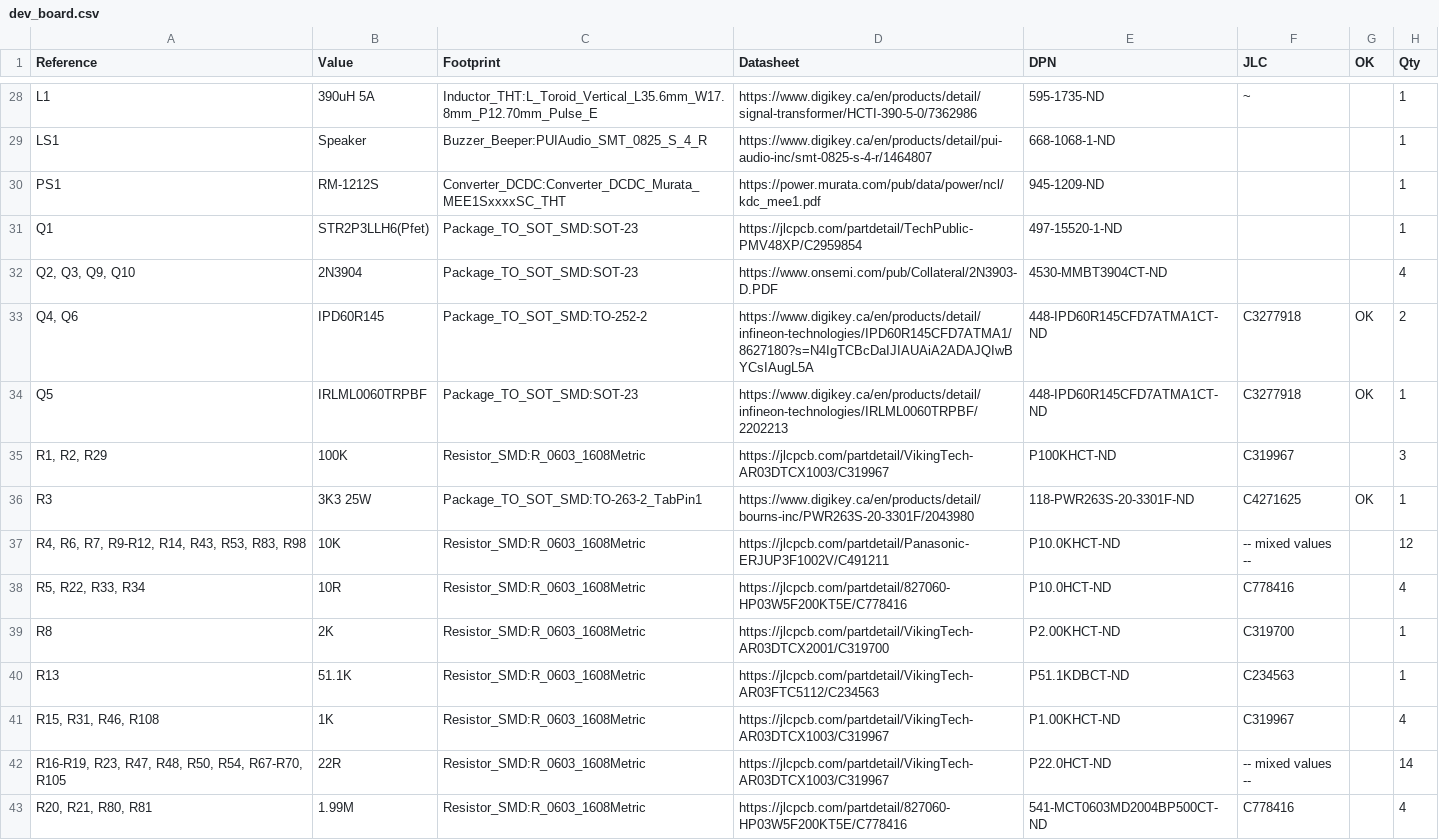
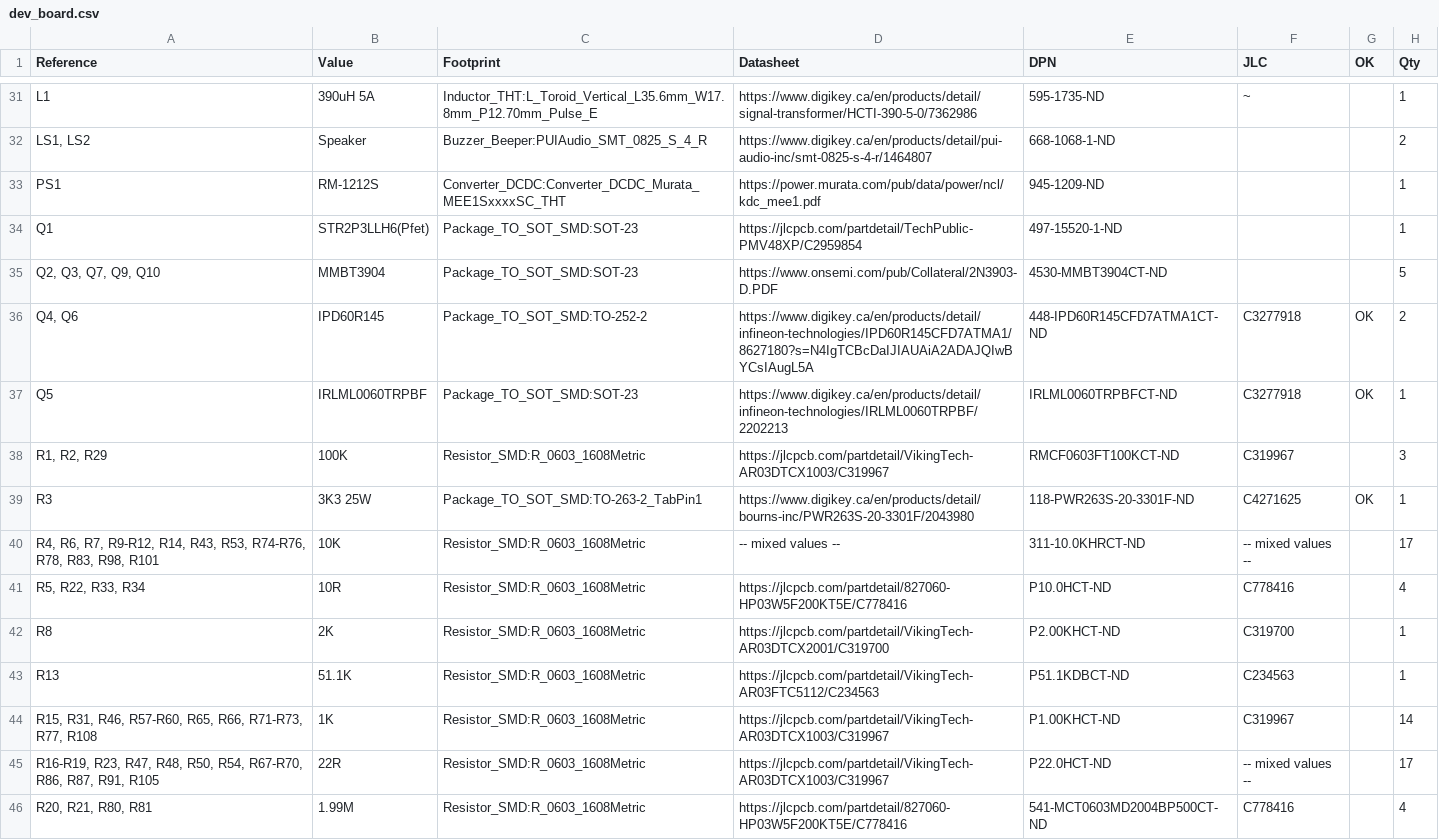
Before and after one commit to ericpearson1313/launch_control_chip, a CSV file: dev_board.csv, drawn as a sheet; only a part is shown, gaps mark what is left out; the diff covers the shown part only.

```diff
--- a/dev_board.csv
+++ b/dev_board.csv
@@ -28,11 +31,11 @@
 "L1","390uH 5A","Inductor_THT:L_Toroid_Vertical_L35.6mm_W17.8mm_P12.70mm_Pulse_E","https://www.digikey.ca/en/products/detail/signal-transformer/HCTI-390-5-0/7362986","595-1735-ND","~","","1"
-"LS1","Speaker","Buzzer_Beeper:PUIAudio_SMT_0825_S_4_R","https://www.digikey.ca/en/products/detail/pui-audio-inc/smt-0825-s-4-r/1464807","668-1068-1-ND","","","1"
+"LS1, LS2","Speaker","Buzzer_Beeper:PUIAudio_SMT_0825_S_4_R","https://www.digikey.ca/en/products/detail/pui-audio-inc/smt-0825-s-4-r/1464807","668-1068-1-ND","","","2"
 "PS1","RM-1212S","Converter_DCDC:Converter_DCDC_Murata_MEE1SxxxxSC_THT","https://power.murata.com/pub/data/power/ncl/kdc_mee1.pdf","945-1209-ND","","","1"
 "Q1","STR2P3LLH6(Pfet)","Package_TO_SOT_SMD:SOT-23","https://jlcpcb.com/partdetail/TechPublic-PMV48XP/C2959854","497-15520-1-ND","","","1"
-"Q2, Q3, Q9, Q10","2N3904","Package_TO_SOT_SMD:SOT-23","https://www.onsemi.com/pub/Collateral/2N3903-D.PDF","4530-MMBT3904CT-ND","","","4"
+"Q2, Q3, Q7, Q9, Q10","MMBT3904","Package_TO_SOT_SMD:SOT-23","https://www.onsemi.com/pub/Collateral/2N3903-D.PDF","4530-MMBT3904CT-ND","","","5"
 "Q4, Q6","IPD60R145","Package_TO_SOT_SMD:TO-252-2","https://www.digikey.ca/en/products/detail/infineon-technologies/IPD60R145CFD7ATMA1/8627180?s=N4IgTCBcDaIJIAUAiA2ADAJQIwBYCsIAugL5A","448-IPD60R145CFD7ATMA1CT-ND","C3277918","OK","2"
-"Q5","IRLML0060TRPBF","Package_TO_SOT_SMD:SOT-23","https://www.digikey.ca/en/products/detail/infineon-technologies/IRLML0060TRPBF/2202213","448-IPD60R145CFD7ATMA1CT-ND","C3277918","OK","1"
-"R1, R2, R29","100K","Resistor_SMD:R_0603_1608Metric","https://jlcpcb.com/partdetail/VikingTech-AR03DTCX1003/C319967","P100KHCT-ND","C319967","","3"
+"Q5","IRLML0060TRPBF","Package_TO_SOT_SMD:SOT-23","https://www.digikey.ca/en/products/detail/infineon-technologies/IRLML0060TRPBF/2202213","IRLML0060TRPBFCT-ND","C3277918","OK","1"
+"R1, R2, R29","100K","Resistor_SMD:R_0603_1608Metric","https://jlcpcb.com/partdetail/VikingTech-AR03DTCX1003/C319967","RMCF0603FT100KCT-ND","C319967","","3"
 "R3","3K3 25W","Package_TO_SOT_SMD:TO-263-2_TabPin1","https://www.digikey.ca/en/products/detail/bourns-inc/PWR263S-20-3301F/2043980","118-PWR263S-20-3301F-ND","C4271625","OK","1"
-"R4, R6, R7, R9-R12, R14, R43, R53, R83, R98","10K","Resistor_SMD:R_0603_1608Metric","https://jlcpcb.com/partdetail/Panasonic-ERJUP3F1002V/C491211","P10.0KHCT-ND","-- mixed values --","","12"
+"R4, R6, R7, R9-R12, R14, R43, R53, R74-R76, R78, R83, R98, R101","10K","Resistor_SMD:R_0603_1608Metric","-- mixed values --","311-10.0KHRCT-ND","-- mixed values --","","17"
 "R5, R22, R33, R34","10R","Resistor_SMD:R_0603_1608Metric","https://jlcpcb.com/partdetail/827060-HP03W5F200KT5E/C778416","P10.0HCT-ND","C778416","","4"
@@ -40,4 +43,4 @@
 "R13","51.1K","Resistor_SMD:R_0603_1608Metric","https://jlcpcb.com/partdetail/VikingTech-AR03FTC5112/C234563","P51.1KDBCT-ND","C234563","","1"
-"R15, R31, R46, R108","1K","Resistor_SMD:R_0603_1608Metric","https://jlcpcb.com/partdetail/VikingTech-AR03DTCX1003/C319967","P1.00KHCT-ND","C319967","","4"
-"R16-R19, R23, R47, R48, R50, R54, R67-R70, R105","22R","Resistor_SMD:R_0603_1608Metric","https://jlcpcb.com/partdetail/VikingTech-AR03DTCX1003/C319967","P22.0HCT-ND","-- mixed values --","","14"
+"R15, R31, R46, R57-R60, R65, R66, R71-R73, R77, R108","1K","Resistor_SMD:R_0603_1608Metric","https://jlcpcb.com/partdetail/VikingTech-AR03DTCX1003/C319967","P1.00KHCT-ND","C319967","","14"
+"R16-R19, R23, R47, R48, R50, R54, R67-R70, R86, R87, R91, R105","22R","Resistor_SMD:R_0603_1608Metric","https://jlcpcb.com/partdetail/VikingTech-AR03DTCX1003/C319967","P22.0HCT-ND","-- mixed values --","","17"
 "R20, R21, R80, R81","1.99M","Resistor_SMD:R_0603_1608Metric","https://jlcpcb.com/partdetail/827060-HP03W5F200KT5E/C778416","541-MCT0603MD2004BP500CT-ND","C778416","","4"
```
Also changed, not shown: 9 added rows, 2 removed rows and 34 edited cells elsewhere in this file, 3 other files.
